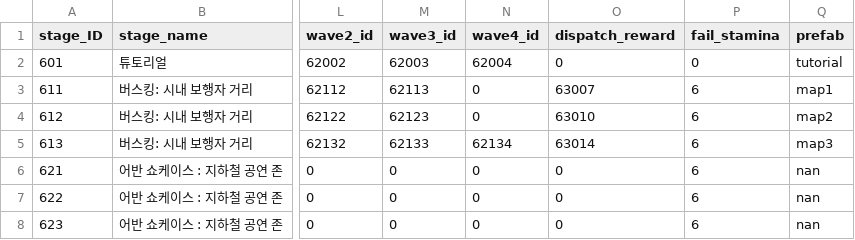
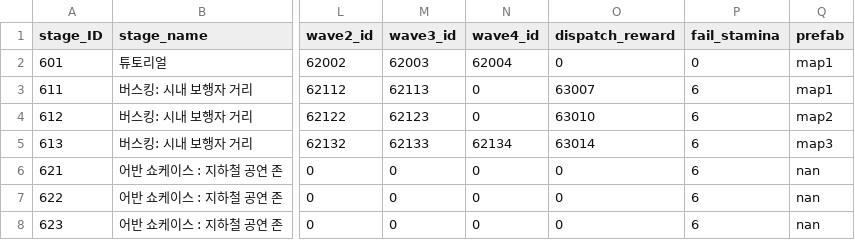
Before and after one commit to snowman00-hub/HeartStage, a CSV file: HeartStage/Assets/DataTables/StageTable.csv, drawn as a sheet; only a part is shown, gaps mark what is left out; the diff names each change by its address in the sheet, - before the commit and + after, or states it on an @@ line.

```diff
--- a/HeartStage/Assets/DataTables/StageTable.csv
+++ b/HeartStage/Assets/DataTables/StageTable.csv
-Q2 (prefab): tutorial
+Q2 (prefab): map1
```
Also changed, not shown: 1 other file.
